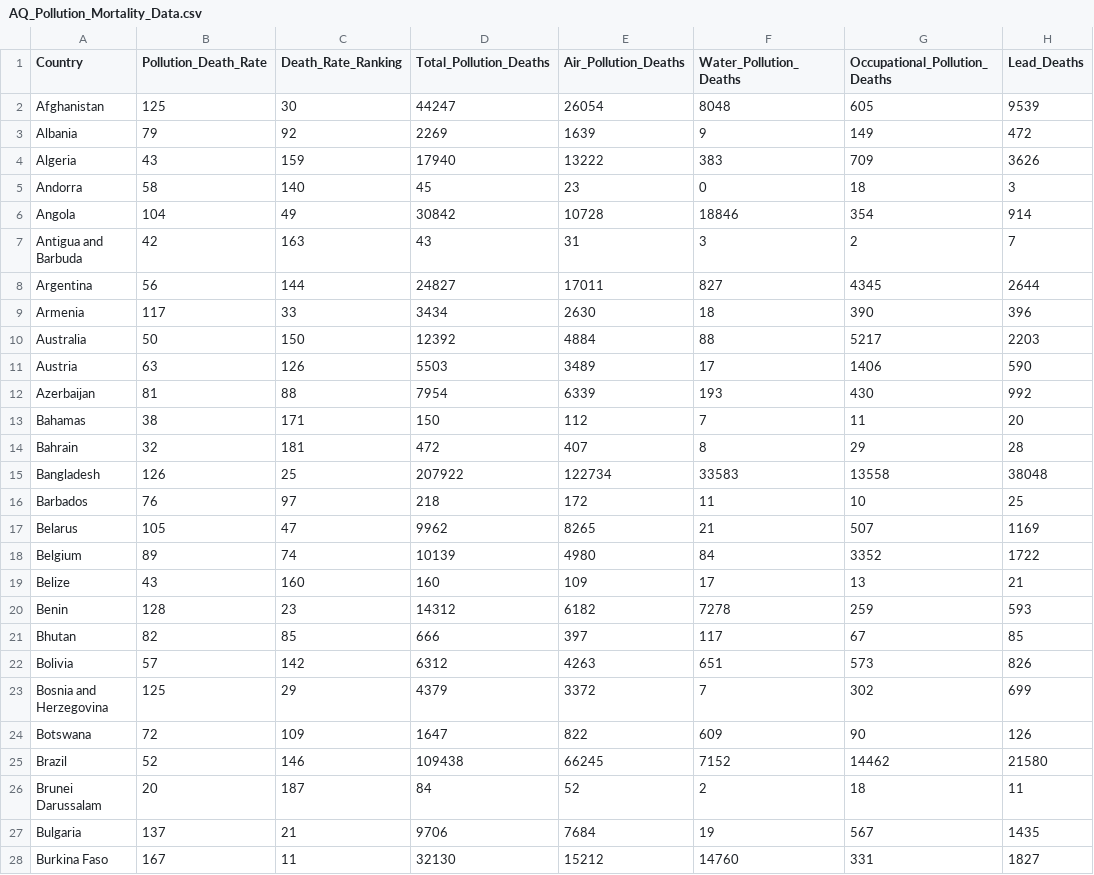
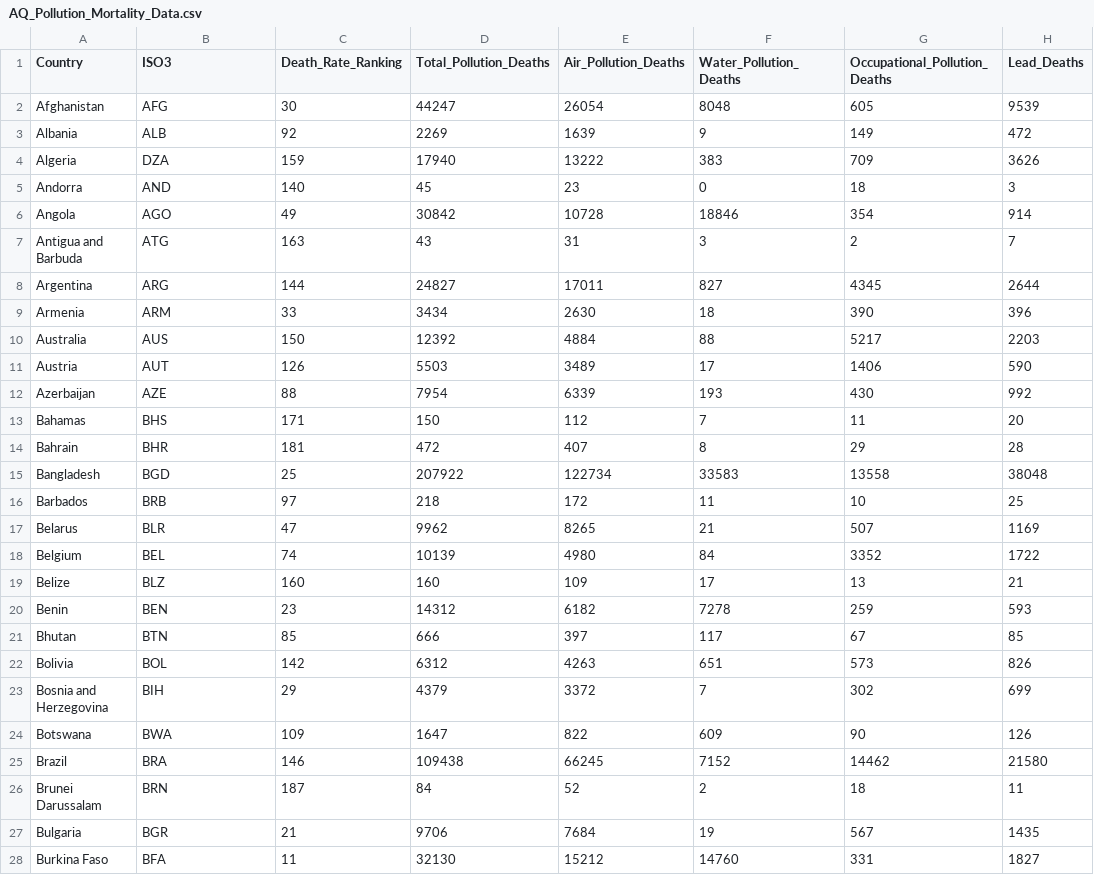
Before and after one commit to sameenshahzad/Project-3_Group-13, a CSV file: Resources/AirQualityData/AQ_Pollution_Mortality_Data.csv, drawn as a sheet; only a part is shown; the diff covers the shown part only.

```diff
--- a/Resources/AirQualityData/AQ_Pollution_Mortality_Data.csv
+++ b/Resources/AirQualityData/AQ_Pollution_Mortality_Data.csv
@@ -1,28 +1,28 @@
-Country,Pollution_Death_Rate,Death_Rate_Ranking,Total_Pollution_Deaths,Air_Pollution_Deaths,Water_Pollution_Deaths,Occupational_Pollution_Deaths,Lead_Deaths
-Afghanistan,125,30,44247,26054,8048,605,9539
-Albania,79,92,2269,1639,9,149,472
-Algeria,43,159,17940,13222,383,709,3626
-Andorra,58,140,45,23,0,18,3
-Angola,104,49,30842,10728,18846,354,914
-Antigua and Barbuda,42,163,43,31,3,2,7
-Argentina,56,144,24827,17011,827,4345,2644
-Armenia,117,33,3434,2630,18,390,396
-Australia,50,150,12392,4884,88,5217,2203
-Austria,63,126,5503,3489,17,1406,590
-Azerbaijan,81,88,7954,6339,193,430,992
-Bahamas,38,171,150,112,7,11,20
-Bahrain,32,181,472,407,8,29,28
-Bangladesh,126,25,207922,122734,33583,13558,38048
-Barbados,76,97,218,172,11,10,25
-Belarus,105,47,9962,8265,21,507,1169
-Belgium,89,74,10139,4980,84,3352,1722
-Belize,43,160,160,109,17,13,21
-Benin,128,23,14312,6182,7278,259,593
-Bhutan,82,85,666,397,117,67,85
-Bolivia,57,142,6312,4263,651,573,826
-Bosnia and Herzegovina,125,29,4379,3372,7,302,699
-Botswana,72,109,1647,822,609,90,126
-Brazil,52,146,109438,66245,7152,14462,21580
-Brunei Darussalam,20,187,84,52,2,18,11
-Bulgaria,137,21,9706,7684,19,567,1435
-Burkina Faso,167,11,32130,15212,14760,331,1827
+Country,ISO3,Death_Rate_Ranking,Total_Pollution_Deaths,Air_Pollution_Deaths,Water_Pollution_Deaths,Occupational_Pollution_Deaths,Lead_Deaths
+Afghanistan, AFG,30,44247,26054,8048,605,9539
+Albania, ALB,92,2269,1639,9,149,472
+Algeria, DZA,159,17940,13222,383,709,3626
+Andorra, AND,140,45,23,0,18,3
+Angola, AGO,49,30842,10728,18846,354,914
+Antigua and Barbuda, ATG,163,43,31,3,2,7
+Argentina, ARG,144,24827,17011,827,4345,2644
+Armenia, ARM,33,3434,2630,18,390,396
+Australia, AUS,150,12392,4884,88,5217,2203
+Austria, AUT,126,5503,3489,17,1406,590
+Azerbaijan, AZE,88,7954,6339,193,430,992
+Bahamas, BHS,171,150,112,7,11,20
+Bahrain, BHR,181,472,407,8,29,28
+Bangladesh, BGD,25,207922,122734,33583,13558,38048
+Barbados, BRB,97,218,172,11,10,25
+Belarus, BLR,47,9962,8265,21,507,1169
+Belgium, BEL,74,10139,4980,84,3352,1722
+Belize, BLZ,160,160,109,17,13,21
+Benin, BEN,23,14312,6182,7278,259,593
+Bhutan, BTN,85,666,397,117,67,85
+Bolivia, BOL,142,6312,4263,651,573,826
+Bosnia and Herzegovina, BIH,29,4379,3372,7,302,699
+Botswana, BWA,109,1647,822,609,90,126
+Brazil, BRA,146,109438,66245,7152,14462,21580
+Brunei Darussalam, BRN,187,84,52,2,18,11
+Bulgaria, BGR,21,9706,7684,19,567,1435
+Burkina Faso, BFA,11,32130,15212,14760,331,1827
```
Also changed, not shown: 161 edited cells elsewhere in this file, 34 other files.
